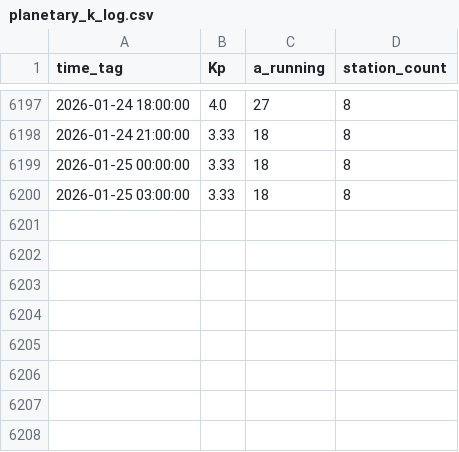
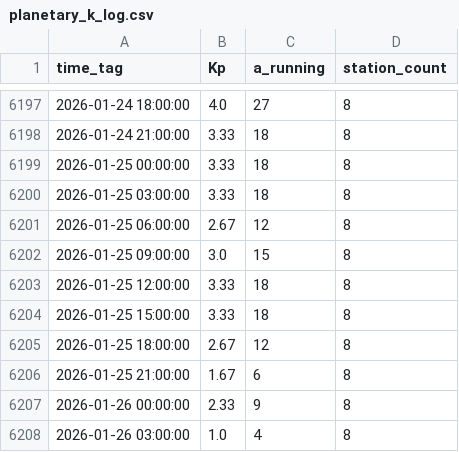
Before and after one commit to simuxakadiscgolfgod/Space-Weather, a CSV file: Planetary_K_Data/planetary_k_log.csv, drawn as a sheet; only a part is shown, gaps mark what is left out; the diff names each change by its address in the sheet, - before the commit and + after, or states it on an @@ line.

```diff
--- a/Planetary_K_Data/planetary_k_log.csv
+++ b/Planetary_K_Data/planetary_k_log.csv
+row 6201: 2026-01-25 06:00:00 | 2.67 | 12 | 8
+row 6202: 2026-01-25 09:00:00 | 3.0 | 15 | 8
+row 6203: 2026-01-25 12:00:00 | 3.33 | 18 | 8
+row 6204: 2026-01-25 15:00:00 | 3.33 | 18 | 8
+row 6205: 2026-01-25 18:00:00 | 2.67 | 12 | 8
+row 6206: 2026-01-25 21:00:00 | 1.67 | 6 | 8
+row 6207: 2026-01-26 00:00:00 | 2.33 | 9 | 8
+row 6208: 2026-01-26 03:00:00 | 1.0 | 4 | 8
```
Also changed, not shown: 7 other files.
